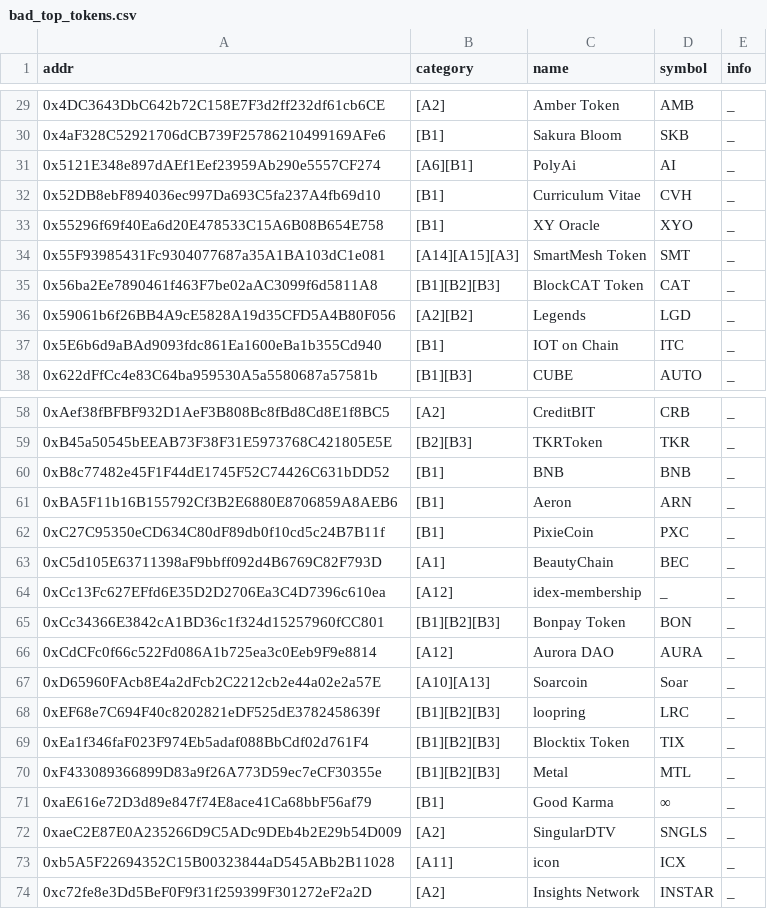
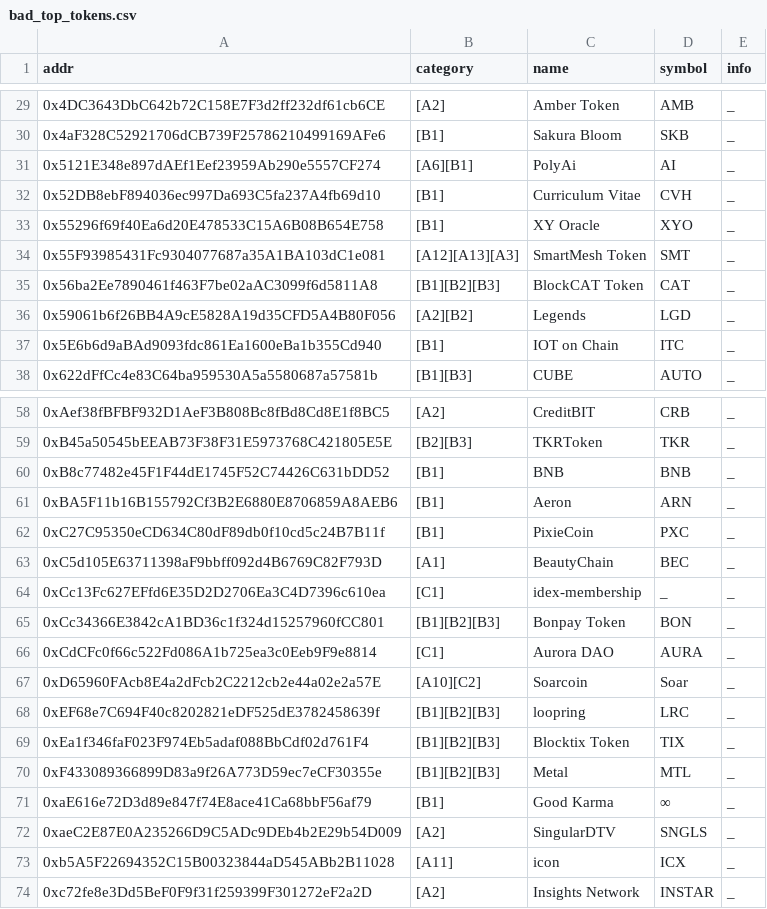
Before and after one commit to michaelwen45/buggy-erc20-standard-token, a CSV file: bad_top_tokens.csv, drawn as a sheet; only a part is shown, gaps mark what is left out.

```diff
--- a/bad_top_tokens.csv
+++ b/bad_top_tokens.csv
@@ -33,3 +33,3 @@ addr,category,name,symbol,info
 0x55296f69f40Ea6d20E478533C15A6B08B654E758,[B1],XY Oracle,XYO,_
-0x55F93985431Fc9304077687a35A1BA103dC1e081,[A14][A15][A3],SmartMesh Token,SMT,_
+0x55F93985431Fc9304077687a35A1BA103dC1e081,[A12][A13][A3],SmartMesh Token,SMT,_
 0x56ba2Ee7890461f463F7be02aAC3099f6d5811A8,[B1][B2][B3],BlockCAT Token,CAT,_
@@ -63,6 +63,6 @@ addr,category,name,symbol,info
 0xC5d105E63711398aF9bbff092d4B6769C82F793D,[A1],BeautyChain,BEC,_
-0xCc13Fc627EFfd6E35D2D2706Ea3C4D7396c610ea,[A12],idex-membership,_,_
+0xCc13Fc627EFfd6E35D2D2706Ea3C4D7396c610ea,[C1],idex-membership,_,_
 0xCc34366E3842cA1BD36c1f324d15257960fCC801,[B1][B2][B3],Bonpay Token,BON,_
-0xCdCFc0f66c522Fd086A1b725ea3c0Eeb9F9e8814,[A12],Aurora DAO,AURA,_
-0xD65960FAcb8E4a2dFcb2C2212cb2e44a02e2a57E,[A10][A13],Soarcoin,Soar,_
+0xCdCFc0f66c522Fd086A1b725ea3c0Eeb9F9e8814,[C1],Aurora DAO,AURA,_
+0xD65960FAcb8E4a2dFcb2C2212cb2e44a02e2a57E,[A10][C2],Soarcoin,Soar,_
 0xEF68e7C694F40c8202821eDF525dE3782458639f,[B1][B2][B3],loopring,LRC,_
```
Also changed, not shown: 2 other files.
